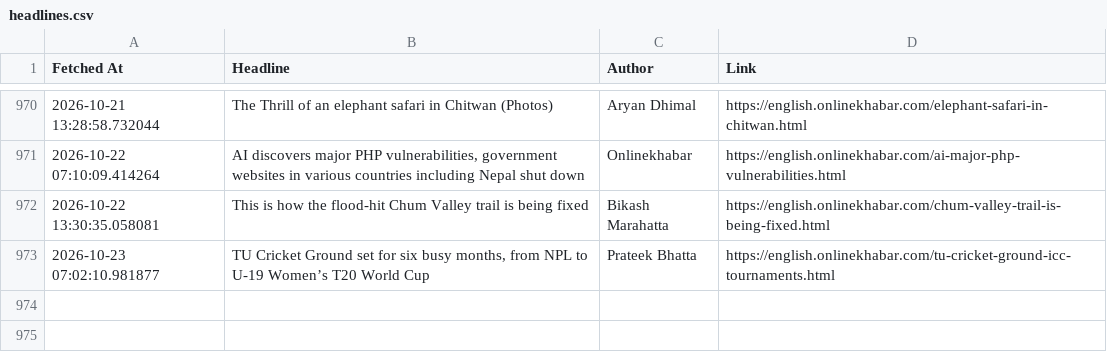
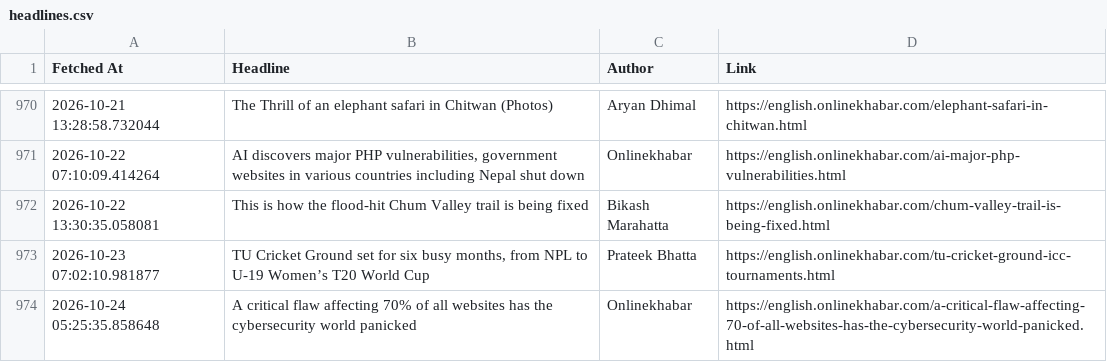
Before and after one commit to SanjayBista1010/WebScrapingSeleniumProject, a CSV file: data/headlines.csv, drawn as a sheet; only a part is shown, gaps mark what is left out; the diff names each change by its address in the sheet, - before the commit and + after, or states it on an @@ line.

Commit message:
Update headlines [skip ci]

```diff
--- a/data/headlines.csv
+++ b/data/headlines.csv
+row 974: 2026-10-24 05:25:35.858648 | A critical flaw affecting 70% of all websites has the cybersecurity world panicked | Onlinekhabar | https://english.onlinekhabar.com/a-critical-flaw-affecting-70-of-all-websites-has-the-cybersecurity-world-panicked.html
```
